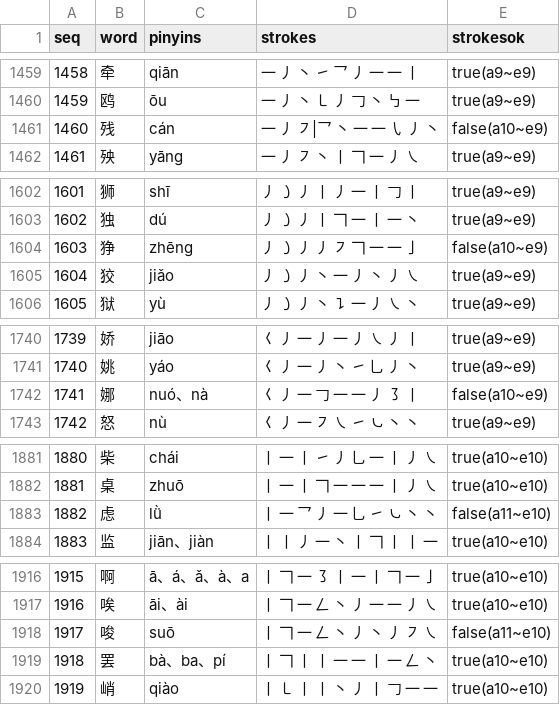
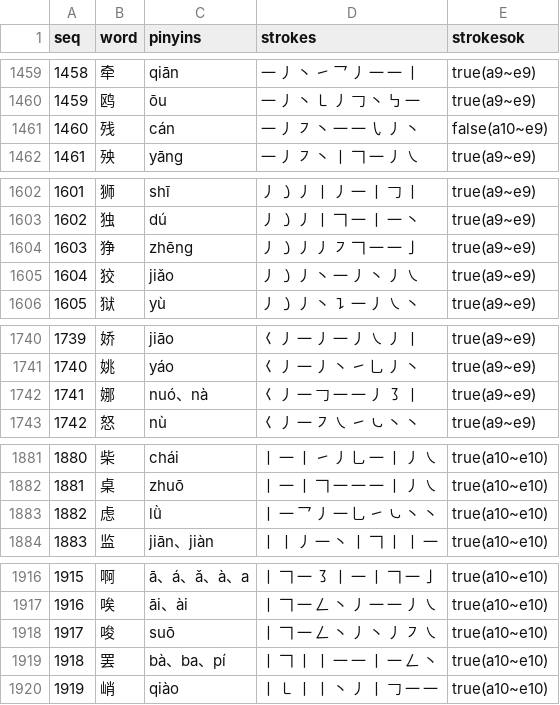
Before and after one commit to moreadgroup/moread-cloud-data, a CSV file: src/main/resources/chinese/cnchar.csv, drawn as a sheet; only a part is shown, gaps mark what is left out; the diff covers the shown part only.

Commit message:
cnword stroke fix

```diff
--- a/src/main/resources/chinese/cnchar.csv
+++ b/src/main/resources/chinese/cnchar.csv
@@ -1460,3 +1460,3 @@ seq,word,pinyins,strokes,strokesok
 1459,鸥,ōu,一 丿 丶 ㇄ 丿 𠃌 丶 ㇉ 一,true(a9~e9)
-1460,残,cán,一 丿 ㇇|乛 丶 一 一 ㇂ 丿 丶,false(a10~e9)
+1460,残,cán,一 丿 ㇇ 丶 一 一 ㇂ 丿 丶,false(a10~e9)
 1461,殃,yāng,一 丿 ㇇ 丶 丨 𠃍 一 丿 ㇏,true(a9~e9)
@@ -1603,3 +1603,3 @@ seq,word,pinyins,strokes,strokesok
 1602,独,dú,丿 ㇁ 丿 丨 𠃍 一 丨 一 丶,true(a9~e9)
-1603,狰,zhēng,丿 ㇁ 丿 丿 ㇇ 𠃍 一 一 亅,false(a10~e9)
+1603,狰,zhēng,丿 ㇁ 丿 丿 ㇇ 𠃍 一 一 亅,true(a9~e9)
 1604,狡,jiǎo,丿 ㇁ 丿 丶 一 丿 丶 丿 ㇏,true(a9~e9)
@@ -1741,3 +1741,3 @@ seq,word,pinyins,strokes,strokesok
 1740,姚,yáo,𡿨 丿 一 丿 丶 ㇀ 乚 丿 丶,true(a9~e9)
-1741,娜,nuó、nà,𡿨 丿 一 𠃌 一 一 丿 ㇌ 丨,false(a10~e9)
+1741,娜,nuó、nà,𡿨 丿 一 𠃌 一 一 丿 ㇌ 丨,true(a9~e9)
 1742,怒,nù,𡿨 丿 一 ㇇ ㇏ ㇀ ㇃ 丶 丶,true(a9~e9)
@@ -1882,3 +1882,3 @@ seq,word,pinyins,strokes,strokesok
 1881,桌,zhuō,丨 一 丨 𠃍 一 一 一 丨 丿 ㇏,true(a10~e10)
-1882,虑,lǜ,丨 一 乛 丿 一 乚 ㇀ ㇃ 丶 丶,false(a11~e10)
+1882,虑,lǜ,丨 一 乛 丿 一 乚 ㇀ ㇃ 丶 丶,true(a10~e10)
 1883,监,jiān、jiàn,丨 丨 丿 一 丶 丨 𠃍 丨 丨 一,true(a10~e10)
@@ -1917,3 +1917,3 @@ seq,word,pinyins,strokes,strokesok
 1916,唉,āi、ài,丨 𠃍 一 𠃋 丶 丿 一 一 丿 ㇏,true(a10~e10)
-1917,唆,suō,丨 𠃍 一 𠃋 丶 丿 丶 丿 ㇇ ㇏,false(a11~e10)
+1917,唆,suō,丨 𠃍 一 𠃋 丶 丿 丶 丿 ㇇ ㇏,true(a10~e10)
 1918,罢,bà、ba、pí,丨 𠃍 丨 丨 一 一 丨 一 𠃋 丶,true(a10~e10)
```
Also changed, not shown: 9 edited cells elsewhere in this file.
